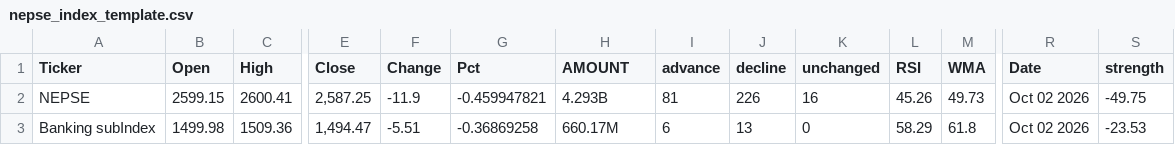
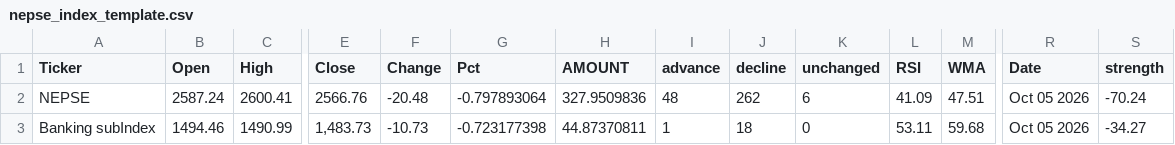
Before and after one commit to pandeysukram-ui/nepse-vibes, a CSV file: nepse_index_template.csv, drawn as a sheet; only a part is shown, gaps mark what is left out; the diff covers the shown part only; the diff names each change by its address in the sheet, - before the commit and + after, or states it on an @@ line.

```diff
--- a/nepse_index_template.csv
+++ b/nepse_index_template.csv
-B2 (Open): 2599.15
+B2 (Open): 2587.24
-E2 (Close): 2,587.25
+E2 (Close): 2566.76
-F2 (Change): -11.9
+F2 (Change): -20.48
-G2 (Pct): -0.459947821
+G2 (Pct): -0.797893064
-H2 (AMOUNT): 4.293B
+H2 (AMOUNT): 327.9509836
-I2 (advance): 81
+I2 (advance): 48
-J2 (decline): 226
+J2 (decline): 262
-K2 (unchanged): 16
+K2 (unchanged): 6
-L2 (RSI): 45.26
+L2 (RSI): 41.09
-M2 (WMA): 49.73
+M2 (WMA): 47.51
-R2:R3 (Date): Oct 02 2026
+R2:R3 (Date): Oct 05 2026
-S2 (strength): -49.75
+S2 (strength): -70.24
-B3 (Open): 1499.98
+B3 (Open): 1494.46
-C3 (High): 1509.36
+C3 (High): 1490.99
-E3 (Close): 1,494.47
+E3 (Close): 1,483.73
-F3 (Change): -5.51
+F3 (Change): -10.73
-G3 (Pct): -0.36869258
+G3 (Pct): -0.723177398
-H3 (AMOUNT): 660.17M
+H3 (AMOUNT): 44.87370811
-I3 (advance): 6
+I3 (advance): 1
-J3 (decline): 13
+J3 (decline): 18
-L3 (RSI): 58.29
+L3 (RSI): 53.11
-M3 (WMA): 61.8
+M3 (WMA): 59.68
-S3 (strength): -23.53
+S3 (strength): -34.27
```
Also changed, not shown: 151 edited cells elsewhere in this file, Suka Ram - Live Data.csv, today.csv, 1 other file.
